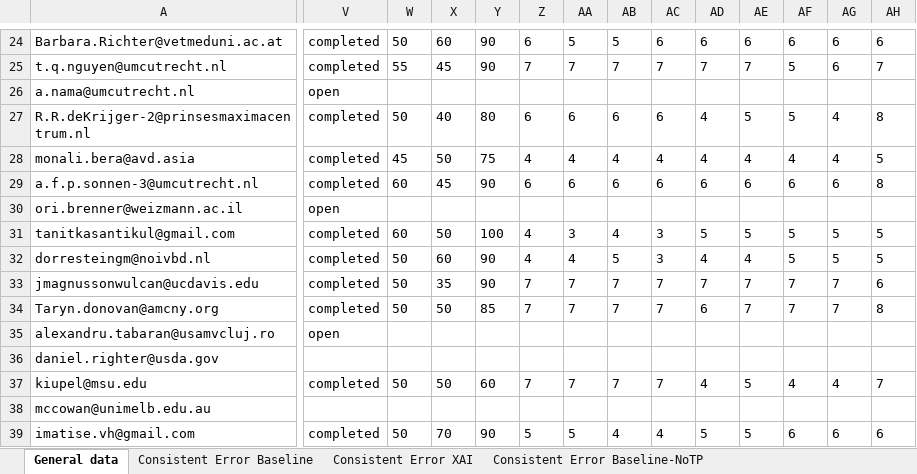
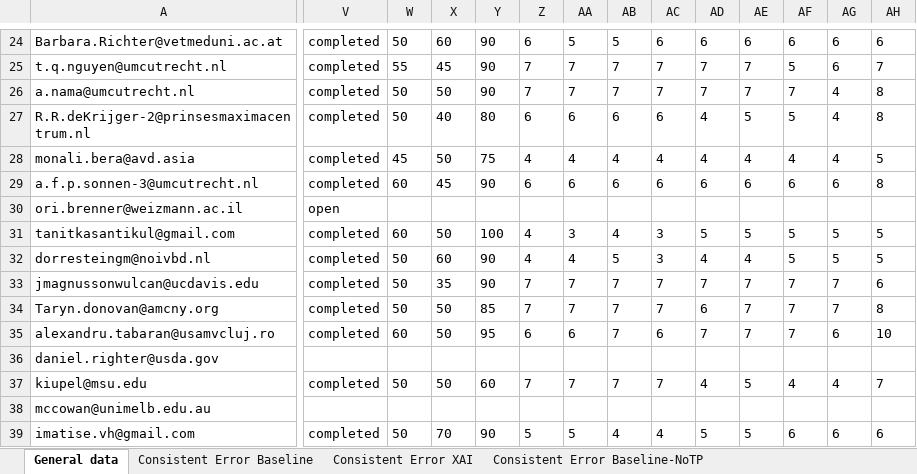
Before and after one commit to emelyrosbach/masterthesis, an Excel workbook: results.xlsx, sheet General data, drawn as a sheet; only a part is shown, gaps mark what is left out; values as stored, in another font and other column widths than the file's, no borders; the diff covers the shown part only; the diff names each change by its address in the sheet, - before the commit and + after, or states it on an @@ line.

```diff
--- a/results.xlsx (sheet General data)
+++ b/results.xlsx (sheet General data)
-V26: open
+V26: completed
-W26: (empty)
+W26: 50
-X26: (empty)
+X26: 50
-Y26: (empty)
+Y26: 90
-Z26: (empty)
+Z26: 7
-AA26: (empty)
+AA26: 7
-AB26: (empty)
+AB26: 7
-AC26: (empty)
+AC26: 7
-AD26: (empty)
+AD26: 7
-AE26: (empty)
+AE26: 7
-AF26: (empty)
+AF26: 7
-AG26: (empty)
+AG26: 4
-AH26: (empty)
+AH26: 8
-V35: open
+V35: completed
-W35: (empty)
+W35: 60
-X35: (empty)
+X35: 50
-Y35: (empty)
+Y35: 95
-Z35: (empty)
+Z35: 6
-AA35: (empty)
+AA35: 6
-AB35: (empty)
+AB35: 7
-AC35: (empty)
+AC35: 6
-AD35: (empty)
+AD35: 7
-AE35: (empty)
+AE35: 7
-AF35: (empty)
+AF35: 7
-AG35: (empty)
+AG35: 6
-AH35: (empty)
+AH35: 10
```
Also changed, not shown: 10 edited cells elsewhere in this sheet, sheet Consistent Error XAI, sheet Consistent Error XAI-TP, sheet Consistent Error XAI-NoTP, sheet Consistent Error AI, sheet JAS, 3 other files.
